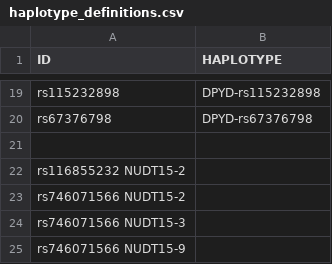
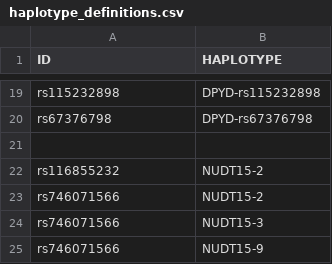
Before and after one commit to JoelAAs/pgx_module, a CSV file: data/haplotypes/haplotype_definitions.csv, drawn as a sheet; only a part is shown, gaps mark what is left out.

```diff
--- a/data/haplotypes/haplotype_definitions.csv
+++ b/data/haplotypes/haplotype_definitions.csv
@@ -21,5 +21,5 @@ rs67376798	DPYD-rs67376798
 
-rs116855232 NUDT15-2
-rs746071566 NUDT15-2
-rs746071566 NUDT15-3
-rs746071566 NUDT15-9
+rs116855232	NUDT15-2
+rs746071566	NUDT15-2
+rs746071566	NUDT15-3
+rs746071566	NUDT15-9
```
Also changed, not shown: data/guidelines/haplotype_activity_score.csv, 3 other files.
